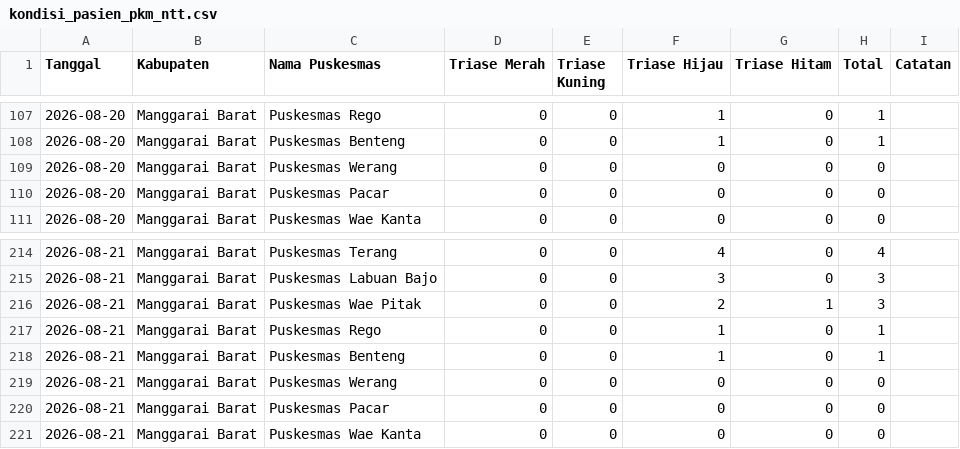
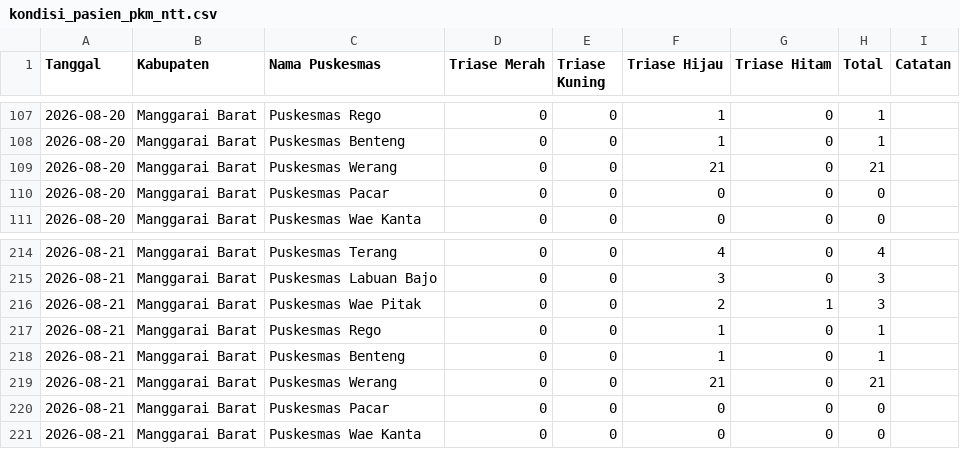
Before and after one commit to cuatiawww/dashboard, a CSV file: public/data/gempa-ntt/kondisi_pasien_pkm_ntt.csv, drawn as a sheet; only a part is shown, gaps mark what is left out.

Commit message:
fix(data): update data triase pasien Puskesmas Werang (21 Hijau) dan sinkronisasi status modal master faskes

```diff
--- a/public/data/gempa-ntt/kondisi_pasien_pkm_ntt.csv
+++ b/public/data/gempa-ntt/kondisi_pasien_pkm_ntt.csv
@@ -108,3 +108,3 @@ Tanggal,Kabupaten,Nama Puskesmas,Triase Merah,Triase Kuning,Triase Hijau,Triase
 2026-08-20,Manggarai Barat,Puskesmas Benteng,0,0,1,0,1,
-2026-08-20,Manggarai Barat,Puskesmas Werang,0,0,0,0,0,
+2026-08-20,Manggarai Barat,Puskesmas Werang,0,0,21,0,21,
 2026-08-20,Manggarai Barat,Puskesmas Pacar,0,0,0,0,0,
@@ -218,3 +218,3 @@ Tanggal,Kabupaten,Nama Puskesmas,Triase Merah,Triase Kuning,Triase Hijau,Triase
 2026-08-21,Manggarai Barat,Puskesmas Benteng,0,0,1,0,1,
-2026-08-21,Manggarai Barat,Puskesmas Werang,0,0,0,0,0,
+2026-08-21,Manggarai Barat,Puskesmas Werang,0,0,21,0,21,
 2026-08-21,Manggarai Barat,Puskesmas Pacar,0,0,0,0,0,
```
Also changed, not shown: 1 other file.
